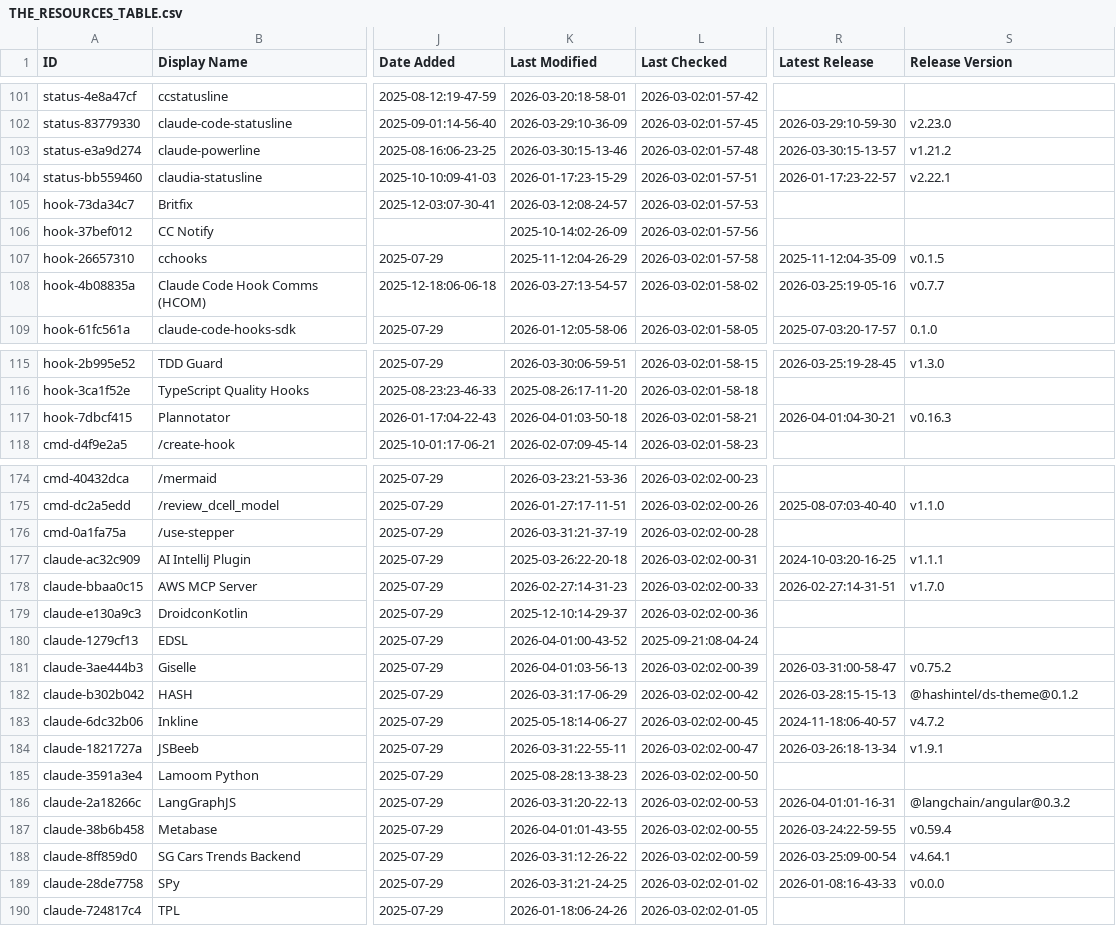
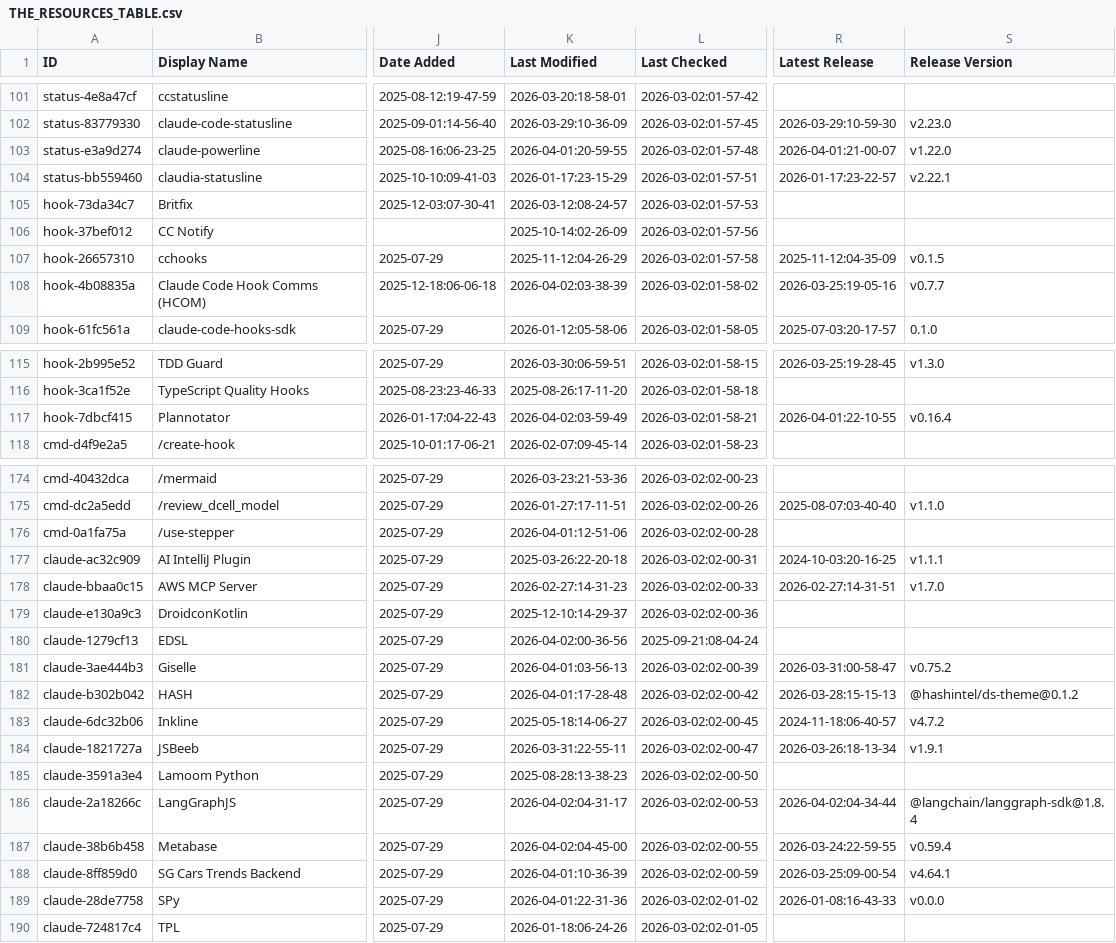
Before and after one commit to wenli/awesome-claude-code, a CSV file: THE_RESOURCES_TABLE.csv, drawn as a sheet; only a part is shown, gaps mark what is left out; the diff covers the shown part only; the diff names each change by its address in the sheet, - before the commit and + after, or states it on an @@ line.

```diff
--- a/THE_RESOURCES_TABLE.csv
+++ b/THE_RESOURCES_TABLE.csv
-K103 (Last Modified): 2026-03-30:15-13-46
+K103 (Last Modified): 2026-04-01:20-59-55
-R103 (Latest Release): 2026-03-30:15-13-57
+R103 (Latest Release): 2026-04-01:21-00-07
-S103 (Release Version): v1.21.2
+S103 (Release Version): v1.22.0
-K108 (Last Modified): 2026-03-27:13-54-57
+K108 (Last Modified): 2026-04-02:03-38-39
-K117 (Last Modified): 2026-04-01:03-50-18
+K117 (Last Modified): 2026-04-02:03-59-49
-R117 (Latest Release): 2026-04-01:04-30-21
+R117 (Latest Release): 2026-04-01:22-10-55
-S117 (Release Version): v0.16.3
+S117 (Release Version): v0.16.4
-K176 (Last Modified): 2026-03-31:21-37-19
+K176 (Last Modified): 2026-04-01:12-51-06
-K180 (Last Modified): 2026-04-01:00-43-52
+K180 (Last Modified): 2026-04-02:00-36-56
-K182 (Last Modified): 2026-03-31:17-06-29
+K182 (Last Modified): 2026-04-01:17-28-48
-K186 (Last Modified): 2026-03-31:20-22-13
+K186 (Last Modified): 2026-04-02:04-31-17
-R186 (Latest Release): 2026-04-01:01-16-31
+R186 (Latest Release): 2026-04-02:04-34-44
-S186 (Release Version): @langchain/angular@0.3.2
+S186 (Release Version): @langchain/langgraph-sdk@1.8.4
-K187 (Last Modified): 2026-04-01:01-43-55
+K187 (Last Modified): 2026-04-02:04-45-00
-K188 (Last Modified): 2026-03-31:12-26-22
+K188 (Last Modified): 2026-04-01:10-36-39
-K189 (Last Modified): 2026-03-31:21-24-25
+K189 (Last Modified): 2026-04-01:22-31-36
```
Also changed, not shown: 41 edited cells elsewhere in this file.
